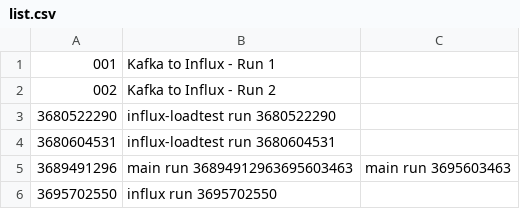
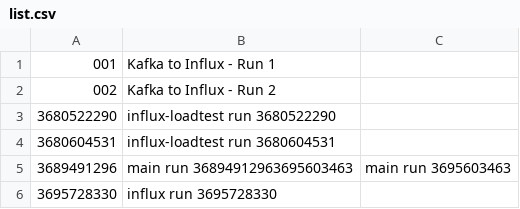
Before and after one commit to kevinaird/kevinaird.github.io, a CSV file: simple-stats/build/reports/list.csv, drawn as a sheet.

Commit message:
Pushing updated list.csv

```diff
--- a/simple-stats/build/reports/list.csv
+++ b/simple-stats/build/reports/list.csv
@@ -5,2 +5,2 @@
 3689491296,main run 36894912963695603463,main run 3695603463
-3695702550,influx run 3695702550
+3695728330,influx run 3695728330
```
